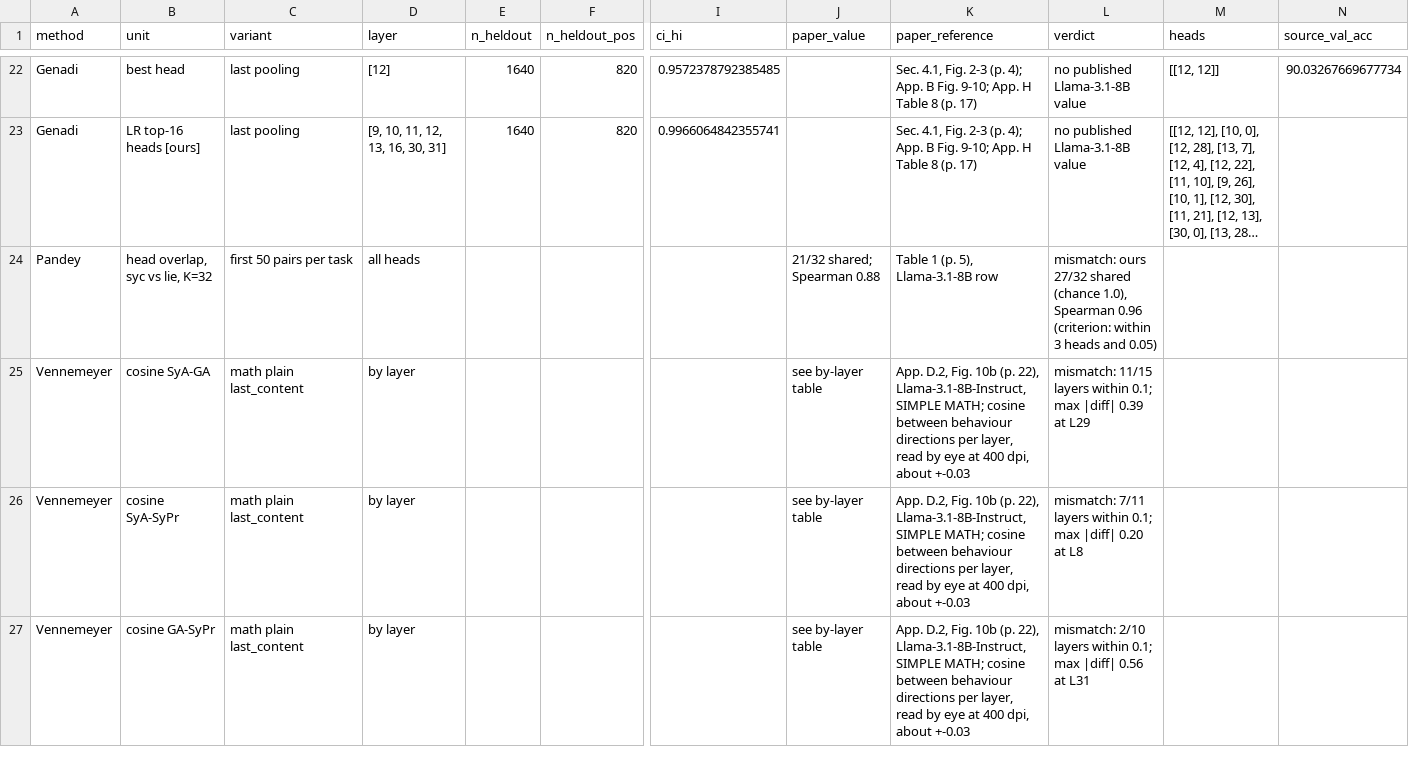
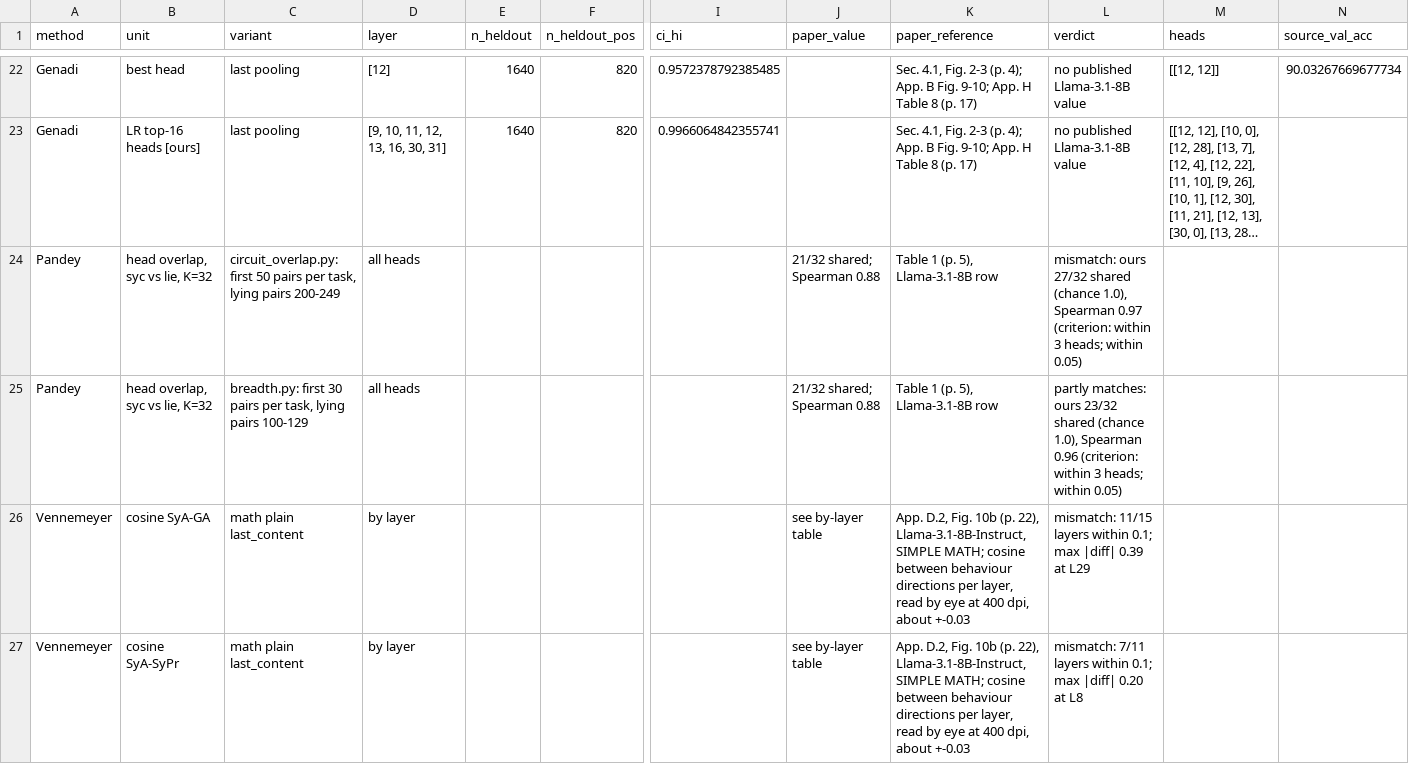
Before and after one commit to Vincc/sycoscope-v2, a CSV file: reports/audit_existing_methods/parity.csv, drawn as a sheet; only a part is shown, gaps mark what is left out; the shorter side is filled out with more unchanged rows; long unchanged cells end in …; rows hold the shown columns only; the diff names each change by its address in the sheet, - before the commit and + after, or states it on an @@ line.

```diff
--- a/reports/audit_existing_methods/parity.csv
+++ b/reports/audit_existing_methods/parity.csv
-C24 (variant): first 50 pairs per task
+C24 (variant): circuit_overlap.py: first 50 pairs per task, lying pairs 200-249
-L24 (verdict): …1.0), Spearman 0.96 (criterion: within 3 heads and 0.05)
+L24 (verdict): …1.0), Spearman 0.97 (criterion: within 3 heads; within 0.05)
+row 25: Pandey | head overlap, syc vs lie, K=32 | breadth.py: first 30 pairs per task, lying pairs 100-129 | all heads |  |  |  | 21/32 shared; Spearman 0.88 | Table 1 (p. 5), Llama-3.1-8B row | partly matches: ours 23/32 shared (chance 1.0), Spearman 0.96 (criterion: within 3 heads; within 0.05)
```
Also changed, not shown: 22 other files.
